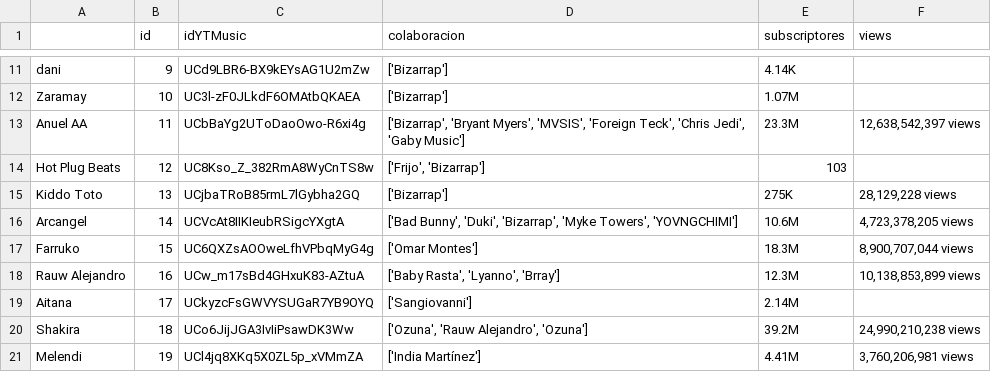
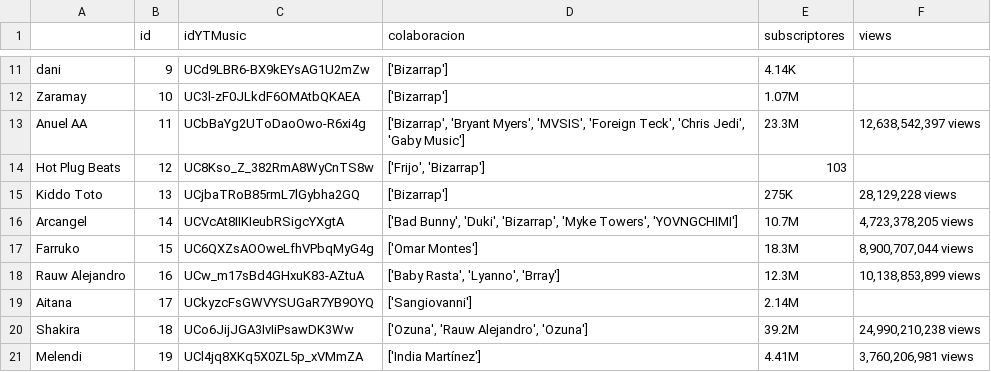
Before and after one commit to danidmg/Proyecto-YTMusic, a CSV file: finished.csv, drawn as a sheet; only a part is shown, gaps mark what is left out.

```diff
--- a/finished.csv
+++ b/finished.csv
@@ -15,3 +15,3 @@ Hot Plug Beats,12,UC8Kso_Z_382RmA8WyCnTS8w,"['Frijo', 'Bizarrap']",103,
 Kiddo Toto,13,UCjbaTRoB85rmL7lGybha2GQ,['Bizarrap'],275K,"28,129,228 views"
-Arcangel,14,UCVcAt8IIKIeubRSigcYXgtA,"['Bad Bunny', 'Duki', 'Bizarrap', 'Myke Towers', 'YOVNGCHIMI']",10.6M,"4,723,378,205 views"
+Arcangel,14,UCVcAt8IIKIeubRSigcYXgtA,"['Bad Bunny', 'Duki', 'Bizarrap', 'Myke Towers', 'YOVNGCHIMI']",10.7M,"4,723,378,205 views"
 Farruko,15,UC6QXZsAOOweLfhVPbqMyG4g,['Omar Montes'],18.3M,"8,900,707,044 views"
```
Also changed, not shown: aristas.csv, 1 other file.
